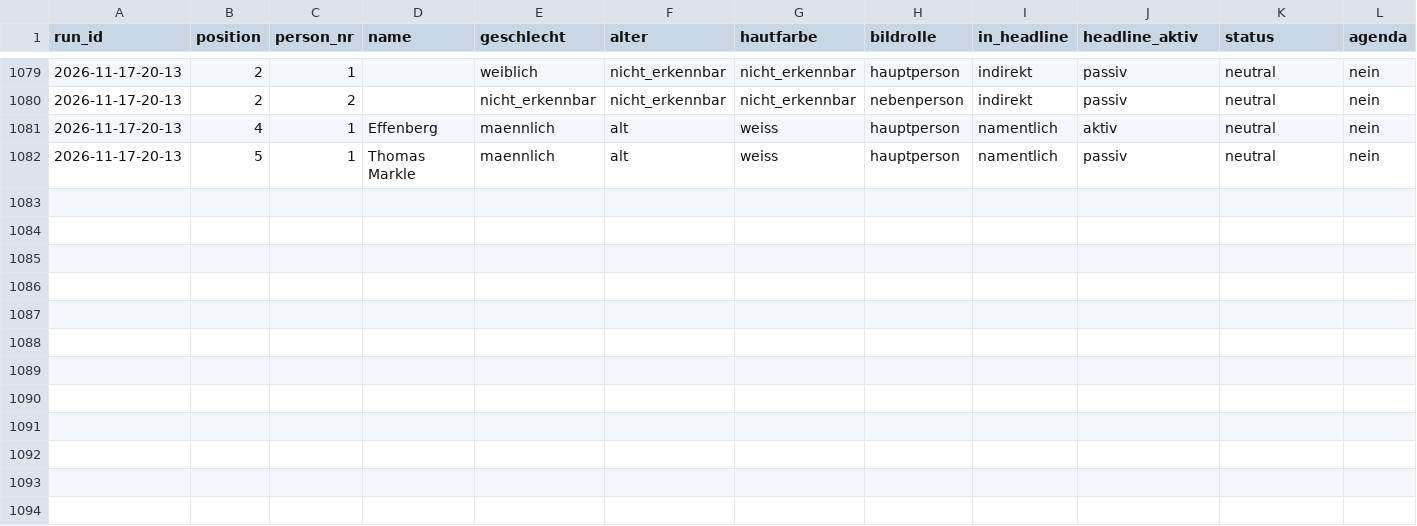
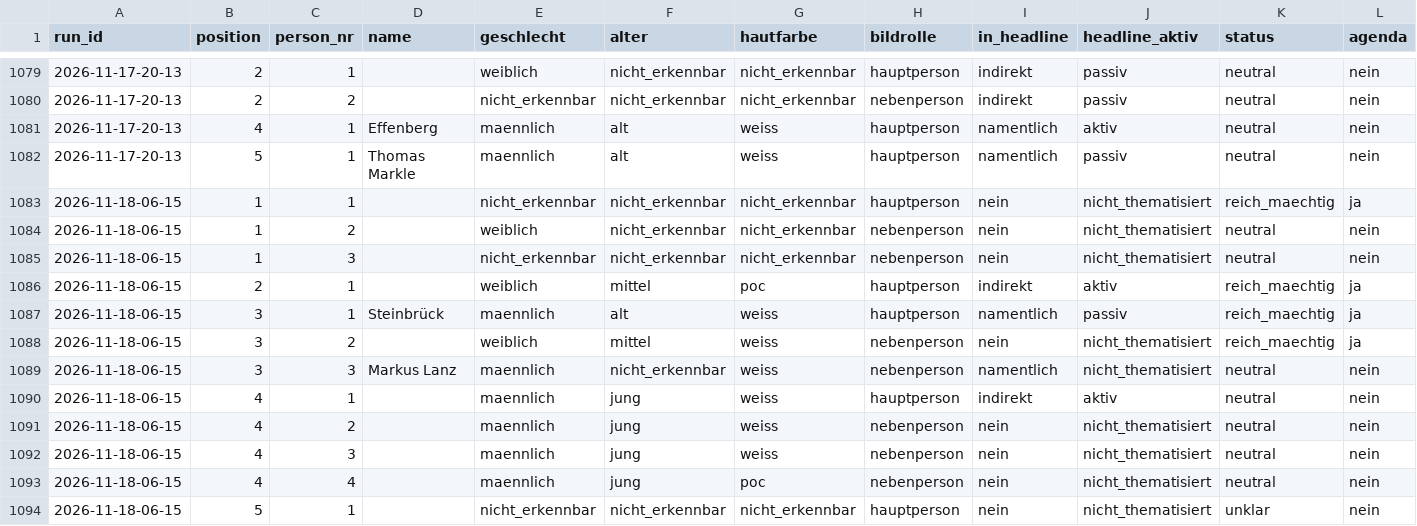
Before and after one commit to happkatharina71-bit/crmd, a CSV file: webde-monitor/data/persons.csv, drawn as a sheet; only a part is shown, gaps mark what is left out; rows hold the shown columns only; the diff names each change by its address in the sheet, - before the commit and + after, or states it on an @@ line.

```diff
--- a/webde-monitor/data/persons.csv
+++ b/webde-monitor/data/persons.csv
+row 1083: 2026-11-18-06-15 | 1 | 1 |  | nicht_erkennbar | nicht_erkennbar | nicht_erkennbar | hauptperson | nein | nicht_thematisiert | reich_maechtig | ja
+row 1084: 2026-11-18-06-15 | 1 | 2 |  | weiblich | nicht_erkennbar | nicht_erkennbar | nebenperson | nein | nicht_thematisiert | neutral | nein
+row 1085: 2026-11-18-06-15 | 1 | 3 |  | nicht_erkennbar | nicht_erkennbar | nicht_erkennbar | nebenperson | nein | nicht_thematisiert | neutral | nein
+row 1086: 2026-11-18-06-15 | 2 | 1 |  | weiblich | mittel | poc | hauptperson | indirekt | aktiv | reich_maechtig | ja
+row 1087: 2026-11-18-06-15 | 3 | 1 | Steinbrück | maennlich | alt | weiss | hauptperson | namentlich | passiv | reich_maechtig | ja
+row 1088: 2026-11-18-06-15 | 3 | 2 |  | weiblich | mittel | weiss | nebenperson | nein | nicht_thematisiert | reich_maechtig | ja
+row 1089: 2026-11-18-06-15 | 3 | 3 | Markus Lanz | maennlich | nicht_erkennbar | weiss | nebenperson | namentlich | nicht_thematisiert | neutral | nein
+row 1090: 2026-11-18-06-15 | 4 | 1 |  | maennlich | jung | weiss | hauptperson | indirekt | aktiv | neutral | nein
+row 1091: 2026-11-18-06-15 | 4 | 2 |  | maennlich | jung | weiss | nebenperson | nein | nicht_thematisiert | neutral | nein
+row 1092: 2026-11-18-06-15 | 4 | 3 |  | maennlich | jung | weiss | nebenperson | nein | nicht_thematisiert | neutral | nein
+row 1093: 2026-11-18-06-15 | 4 | 4 |  | maennlich | jung | poc | nebenperson | nein | nicht_thematisiert | neutral | nein
+row 1094: 2026-11-18-06-15 | 5 | 1 |  | nicht_erkennbar | nicht_erkennbar | nicht_erkennbar | hauptperson | nein | nicht_thematisiert | unklar | nein
```
Also changed, not shown: webde-monitor/data-tonline/persons.csv, webde-monitor/data-tonline/teasers.csv, 21 other files.
